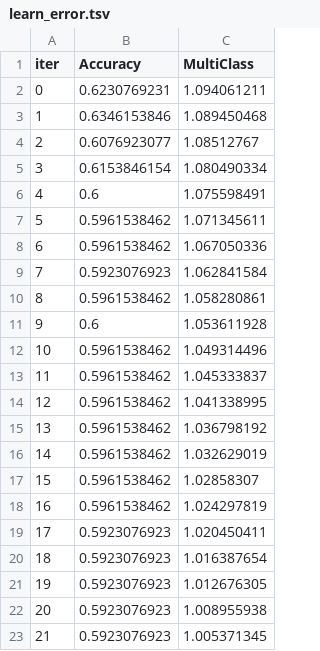
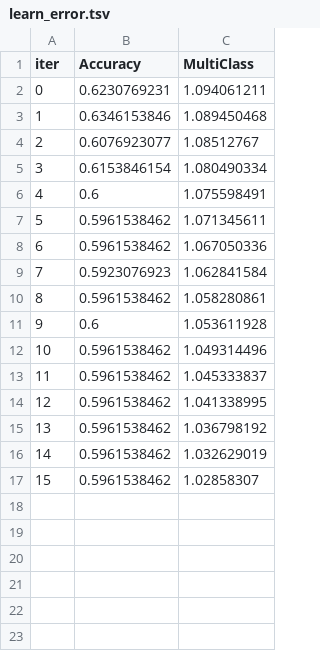
Before and after one commit to reviews-summarization/reviews-summarization, a TSV file: reviews-summarization/notebooks/catboost_info/learn_error.tsv, drawn as a sheet; the diff names each change by its address in the sheet, - before the commit and + after, or states it on an @@ line.

```diff
--- a/reviews-summarization/notebooks/catboost_info/learn_error.tsv
+++ b/reviews-summarization/notebooks/catboost_info/learn_error.tsv
-row 18: 16 | 0.5961538462 | 1.024297819
-row 19: 17 | 0.5923076923 | 1.020450411
-row 20: 18 | 0.5923076923 | 1.016387654
-row 21: 19 | 0.5923076923 | 1.012676305
-row 22: 20 | 0.5923076923 | 1.008955938
-row 23: 21 | 0.5923076923 | 1.005371345
```
Also changed, not shown: reviews-summarization/notebooks/catboost_info/test_error.tsv, reviews-summarization/notebooks/catboost_info/time_left.tsv, 4 other files.
